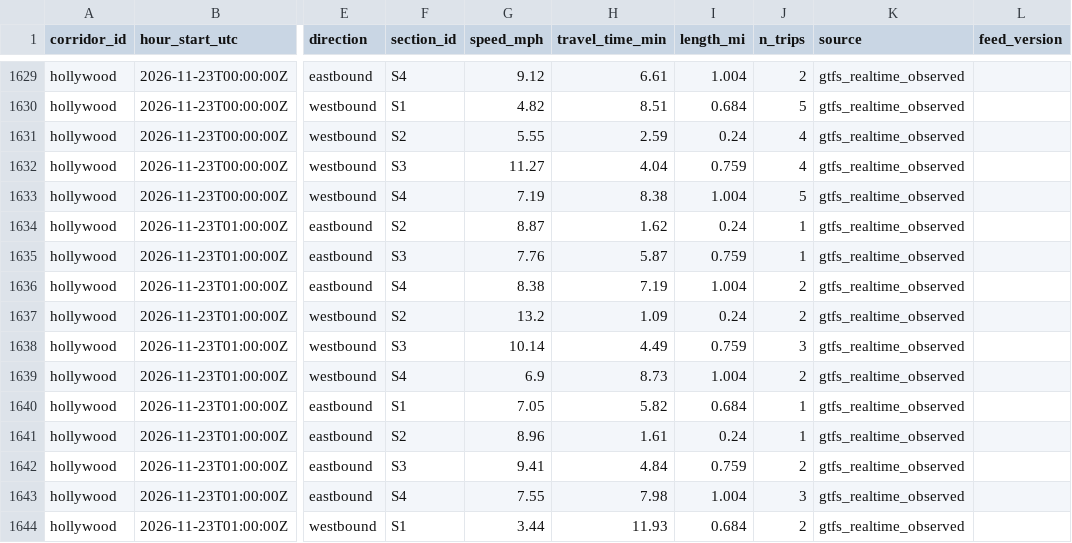
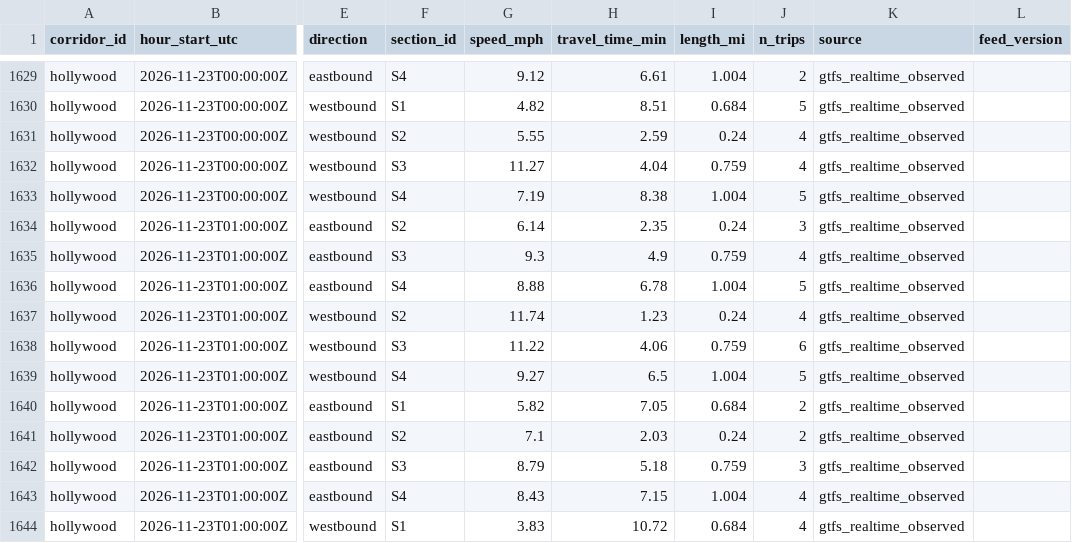
Before and after one commit to here/aviary, a CSV file: data/corridors/hollywood/observed/hollywood_observed_2026-11.csv, drawn as a sheet; only a part is shown, gaps mark what is left out; the diff covers the shown part only; the diff names each change by its address in the sheet, - before the commit and + after, or states it on an @@ line.

```diff
--- a/data/corridors/hollywood/observed/hollywood_observed_2026-11.csv
+++ b/data/corridors/hollywood/observed/hollywood_observed_2026-11.csv
-G1634 (speed_mph): 8.87
+G1634 (speed_mph): 6.14
-H1634 (travel_time_min): 1.62
+H1634 (travel_time_min): 2.35
-J1634 (n_trips): 1
+J1634 (n_trips): 3
-G1635 (speed_mph): 7.76
+G1635 (speed_mph): 9.3
-H1635 (travel_time_min): 5.87
+H1635 (travel_time_min): 4.9
-J1635 (n_trips): 1
+J1635 (n_trips): 4
-G1636 (speed_mph): 8.38
+G1636 (speed_mph): 8.88
-H1636 (travel_time_min): 7.19
+H1636 (travel_time_min): 6.78
-J1636 (n_trips): 2
+J1636 (n_trips): 5
-G1637 (speed_mph): 13.2
+G1637 (speed_mph): 11.74
-H1637 (travel_time_min): 1.09
+H1637 (travel_time_min): 1.23
-J1637 (n_trips): 2
+J1637 (n_trips): 4
-G1638 (speed_mph): 10.14
+G1638 (speed_mph): 11.22
-H1638 (travel_time_min): 4.49
+H1638 (travel_time_min): 4.06
-J1638 (n_trips): 3
+J1638 (n_trips): 6
-G1639 (speed_mph): 6.9
+G1639 (speed_mph): 9.27
-H1639 (travel_time_min): 8.73
+H1639 (travel_time_min): 6.5
-J1639 (n_trips): 2
+J1639 (n_trips): 5
-G1640 (speed_mph): 7.05
+G1640 (speed_mph): 5.82
-H1640 (travel_time_min): 5.82
+H1640 (travel_time_min): 7.05
-J1640:J1641 (n_trips): 1
+J1640:J1641 (n_trips): 2
-G1641 (speed_mph): 8.96
+G1641 (speed_mph): 7.1
-H1641 (travel_time_min): 1.61
+H1641 (travel_time_min): 2.03
-G1642 (speed_mph): 9.41
+G1642 (speed_mph): 8.79
-H1642 (travel_time_min): 4.84
+H1642 (travel_time_min): 5.18
-J1642 (n_trips): 2
+J1642 (n_trips): 3
-G1643 (speed_mph): 7.55
+G1643 (speed_mph): 8.43
-H1643 (travel_time_min): 7.98
+H1643 (travel_time_min): 7.15
-J1643 (n_trips): 3
+J1643 (n_trips): 4
-G1644 (speed_mph): 3.44
+G1644 (speed_mph): 3.83
-H1644 (travel_time_min): 11.93
+H1644 (travel_time_min): 10.72
-J1644 (n_trips): 2
+J1644 (n_trips): 4
```
Also changed, not shown: 14 added rows and 11 edited cells elsewhere in this file, data/corridors/sunset/observed/sunset_focus_traversals_2026-11.csv, data/corridors/sunset/observed/sunset_observed_2026-11.csv, 16 other files.
